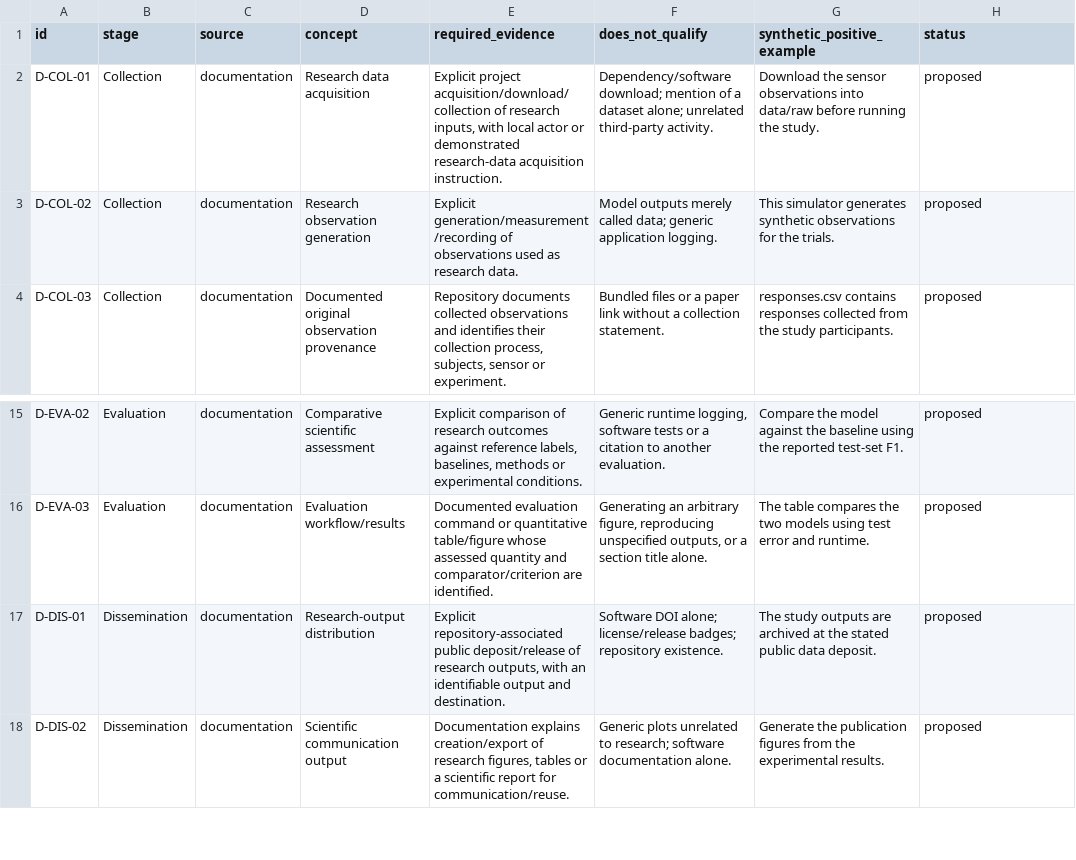
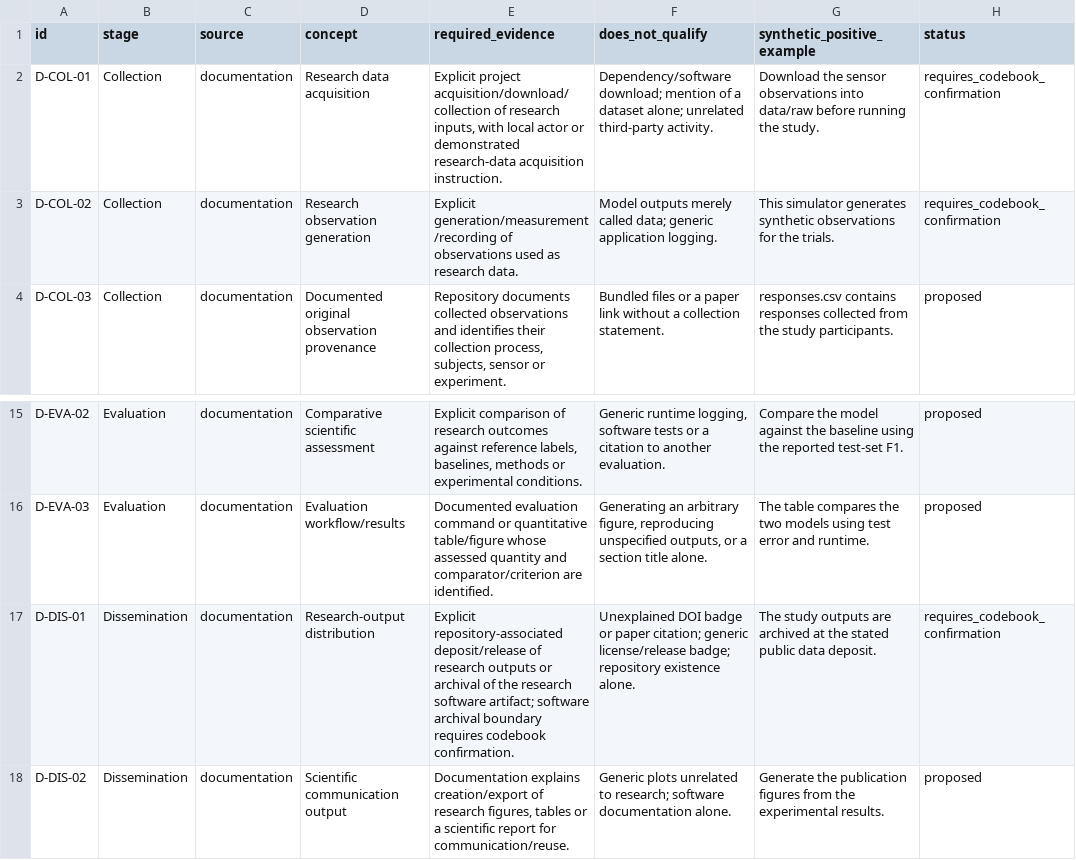
Before and after one commit to kuefmz/research-lifecycle-mapper, a CSV file: docs/heuristics-design/rule_catalog.csv, drawn as a sheet; only a part is shown, gaps mark what is left out.

Commit message:
Route notebook Markdown and code cells separately and audit reference evidence scope

```diff
--- a/docs/heuristics-design/rule_catalog.csv
+++ b/docs/heuristics-design/rule_catalog.csv
@@ -1,4 +1,4 @@
 id,stage,source,concept,required_evidence,does_not_qualify,synthetic_positive_example,status
-D-COL-01,Collection,documentation,Research data acquisition,"Explicit project acquisition/download/collection of research inputs, with local actor or demonstrated research-data acquisition instruction.",Dependency/software download; mention of a dataset alone; unrelated third-party activity.,Download the sensor observations into data/raw before running the study.,proposed
-D-COL-02,Collection,documentation,Research observation generation,Explicit generation/measurement/recording of observations used as research data.,Model outputs merely called data; generic application logging.,This simulator generates synthetic observations for the trials.,proposed
+D-COL-01,Collection,documentation,Research data acquisition,"Explicit project acquisition/download/collection of research inputs, with local actor or demonstrated research-data acquisition instruction.",Dependency/software download; mention of a dataset alone; unrelated third-party activity.,Download the sensor observations into data/raw before running the study.,requires_codebook_confirmation
+D-COL-02,Collection,documentation,Research observation generation,Explicit generation/measurement/recording of observations used as research data.,Model outputs merely called data; generic application logging.,This simulator generates synthetic observations for the trials.,requires_codebook_confirmation
 D-COL-03,Collection,documentation,Documented original observation provenance,"Repository documents collected observations and identifies their collection process, subjects, sensor or experiment.",Bundled files or a paper link without a collection statement.,responses.csv contains responses collected from the study participants.,proposed
@@ -16,3 +16,3 @@ D-EVA-02,Evaluation,documentation,Comparative scientific assessment,"Explicit co
 D-EVA-03,Evaluation,documentation,Evaluation workflow/results,Documented evaluation command or quantitative table/figure whose assessed quantity and comparator/criterion are identified.,"Generating an arbitrary figure, reproducing unspecified outputs, or a section title alone.",The table compares the two models using test error and runtime.,proposed
-D-DIS-01,Dissemination,documentation,Research-output distribution,"Explicit repository-associated public deposit/release of research outputs, with an identifiable output and destination.",Software DOI alone; license/release badges; repository existence.,The study outputs are archived at the stated public data deposit.,proposed
+D-DIS-01,Dissemination,documentation,Research-output distribution,Explicit repository-associated deposit/release of research outputs or archival of the research software artifact; software archival boundary requires codebook confirmation.,Unexplained DOI badge or paper citation; generic license/release badge; repository existence alone.,The study outputs are archived at the stated public data deposit.,requires_codebook_confirmation
 D-DIS-02,Dissemination,documentation,Scientific communication output,"Documentation explains creation/export of research figures, tables or a scientific report for communication/reuse.",Generic plots unrelated to research; software documentation alone.,Generate the publication figures from the experimental results.,proposed
```
Also changed, not shown: 12 other files.
